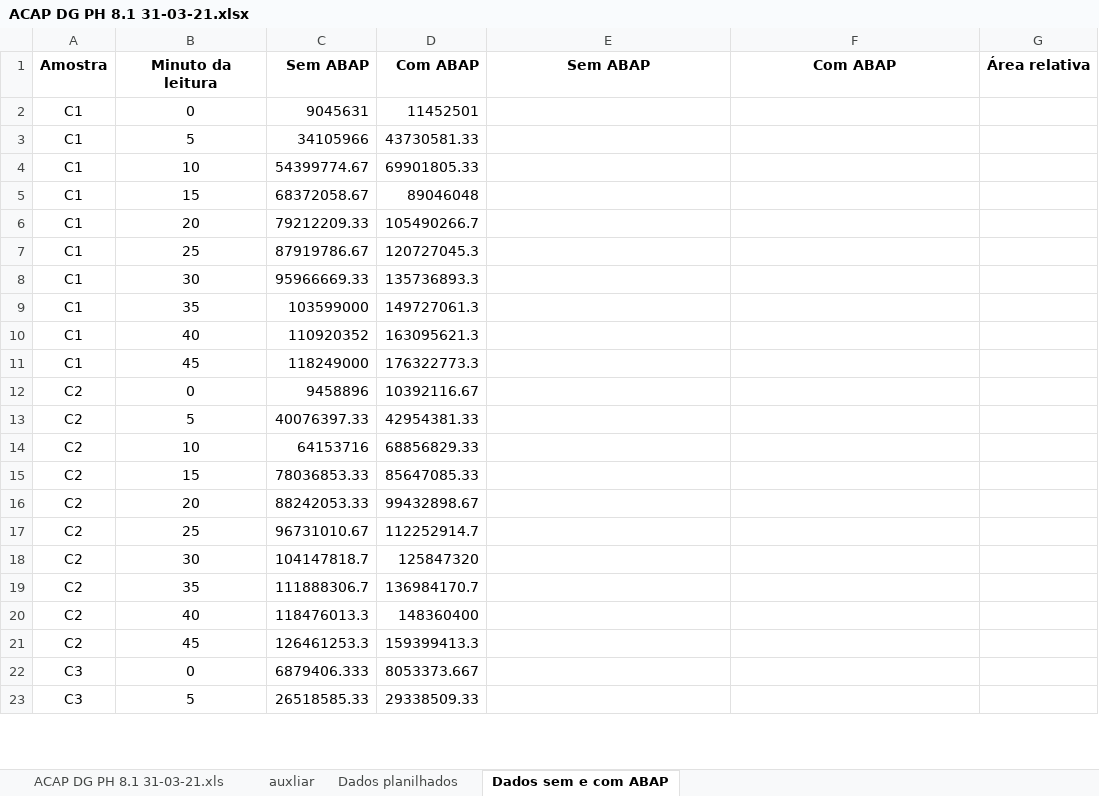
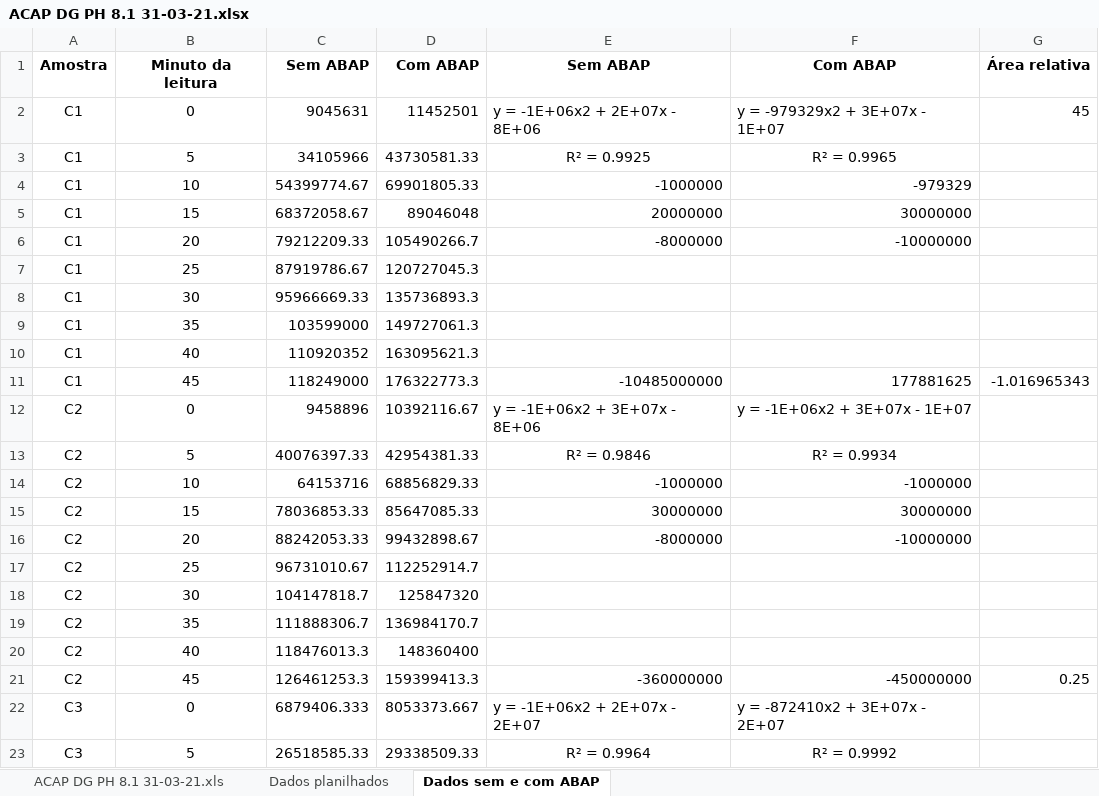
Before and after one commit to abaldezjr/rep-doc, an Excel workbook: doc/ACAP DG PH 8.1 31-03-21.xlsx, sheet Dados sem e com ABAP, drawn as a sheet; only a part is shown; values as stored, in another font and other column widths than the file's, no borders; charts and pictures not drawn; the diff covers the shown part only; the diff names each change by its address in the sheet, - before the commit and + after, or states it on an @@ line.

```diff
--- a/doc/ACAP DG PH 8.1 31-03-21.xlsx (sheet Dados sem e com ABAP)
+++ b/doc/ACAP DG PH 8.1 31-03-21.xlsx (sheet Dados sem e com ABAP)
@@ sheet tab hidden: auxliar @@
-E2: (empty)
+E2: y = -1E+06x2 + 2E+07x - 8E+06
-F2: (empty)
+F2: y = -979329x2 + 3E+07x - 1E+07
-G2: (empty)
+G2: 45
-E3: (empty)
+E3: R² = 0.9925
-F3: (empty)
+F3: R² = 0.9965
-E4: (empty)
+E4: -1000000
-F4: (empty)
+F4: -979329
-E5: (empty)
+E5: 20000000
-F5: (empty)
+F5: 30000000
-E6: (empty)
+E6: -8000000
-F6: (empty)
+F6: -10000000
-E11: (empty)
+E11: -10485000000
-F11: (empty)
+F11: 177881625
-G11: (empty)
+G11: -1.016965343
-E12: (empty)
+E12: y = -1E+06x2 + 3E+07x - 8E+06
-F12: (empty)
+F12: y = -1E+06x2 + 3E+07x - 1E+07
-E13: (empty)
+E13: R² = 0.9846
-F13: (empty)
+F13: R² = 0.9934
-E14: (empty)
+E14: -1000000
-F14: (empty)
+F14: -1000000
-E15: (empty)
+E15: 30000000
-F15: (empty)
+F15: 30000000
-E16: (empty)
+E16: -8000000
-F16: (empty)
+F16: -10000000
-E21: (empty)
+E21: -360000000
-F21: (empty)
+F21: -450000000
-G21: (empty)
+G21: 0.25
-E22: (empty)
+E22: y = -1E+06x2 + 2E+07x - 2E+07
-F22: (empty)
+F22: y = -872410x2 + 3E+07x - 2E+07
-E23: (empty)
+E23: R² = 0.9964
-F23: (empty)
+F23: R² = 0.9992
```
Also changed, not shown: 58 edited cells elsewhere in this sheet, sheet Dados planilhados, sheet ACAP DG PH 8.1 31-03-21.xls, charts or pictures, doc/ACAP DG PH 7.6 31-03-21.xlsx, doc/ACAP manto PH 7.3 08-04-21.xlsx, 10 other files.
